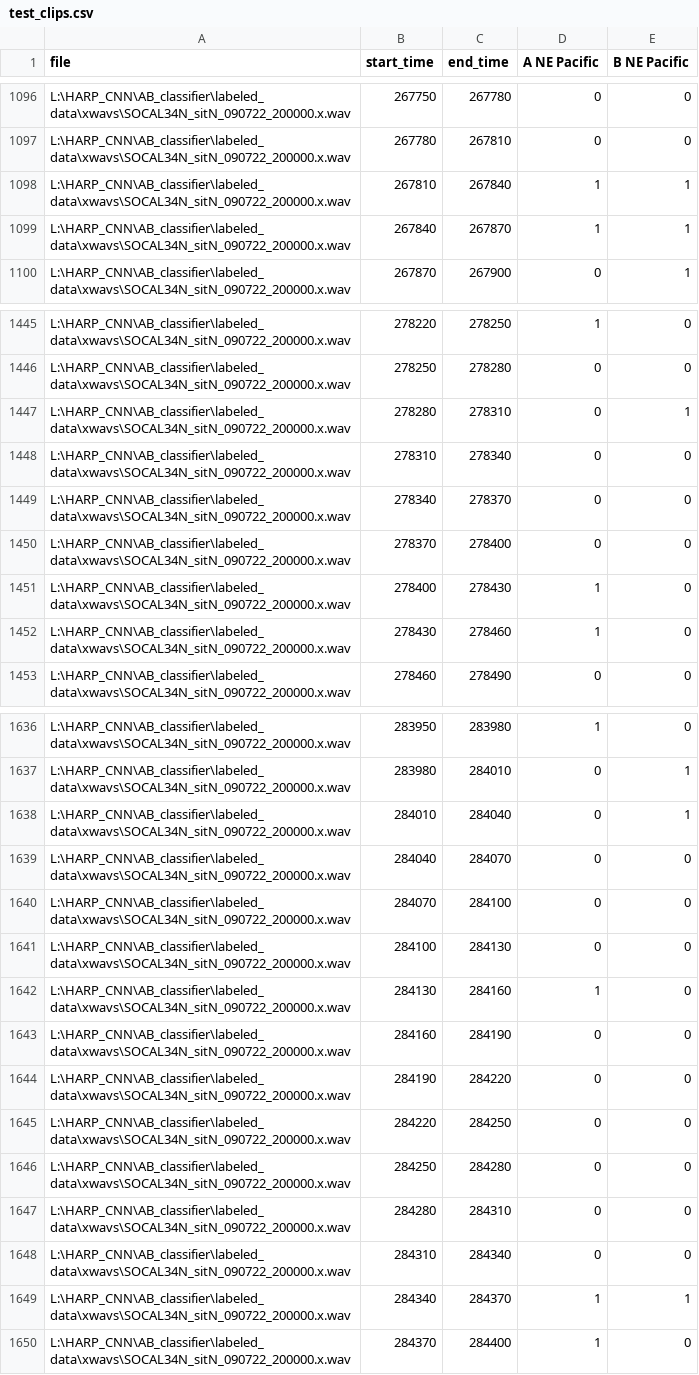
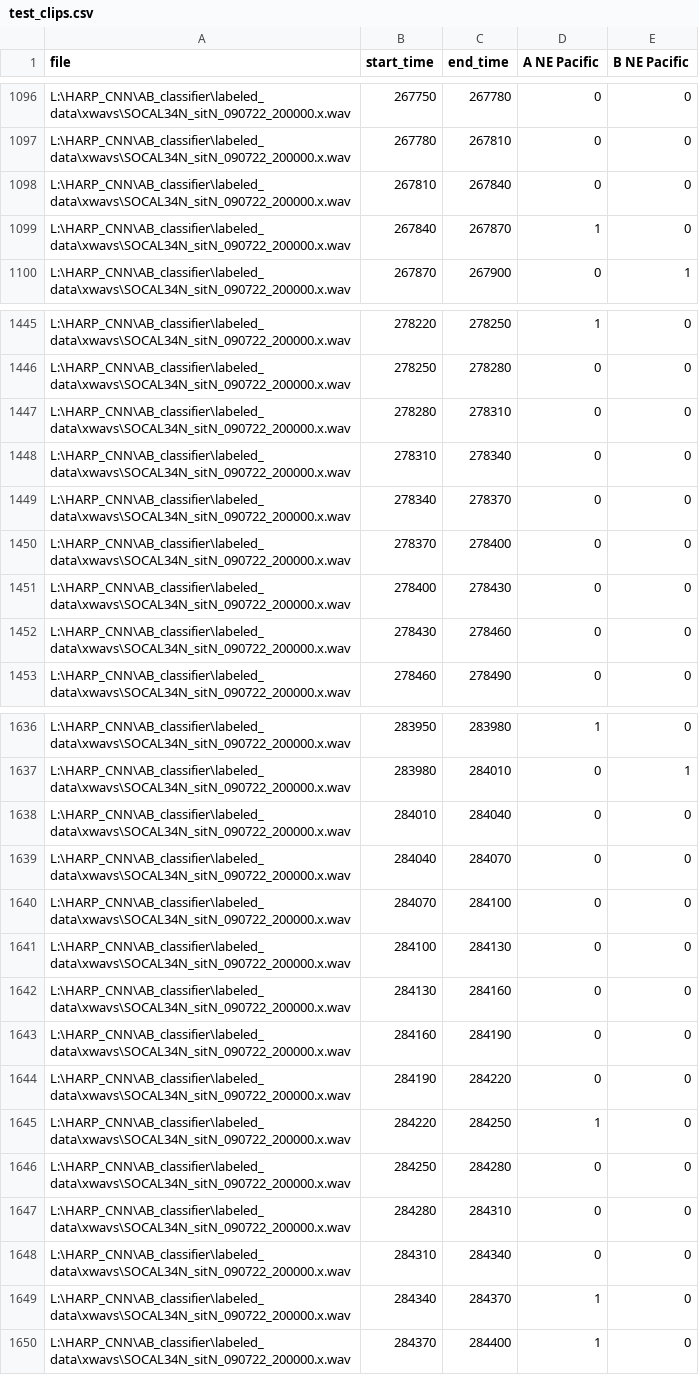
Before and after one commit to m1alksne/AB_classifier, a CSV file: labeled_data/train_val_test_clips/test_clips.csv, drawn as a sheet; only a part is shown, gaps mark what is left out; the diff covers the shown part only.

```diff
--- a/labeled_data/train_val_test_clips/test_clips.csv
+++ b/labeled_data/train_val_test_clips/test_clips.csv
@@ -1097,4 +1097,4 @@ L:\HARP_CNN\AB_classifier\labeled_data\xwavs\SOCAL34N_sitN_090722_200000.x.wav,2
 L:\HARP_CNN\AB_classifier\labeled_data\xwavs\SOCAL34N_sitN_090722_200000.x.wav,267780,267810,0,0
-L:\HARP_CNN\AB_classifier\labeled_data\xwavs\SOCAL34N_sitN_090722_200000.x.wav,267810,267840,1,1
-L:\HARP_CNN\AB_classifier\labeled_data\xwavs\SOCAL34N_sitN_090722_200000.x.wav,267840,267870,1,1
+L:\HARP_CNN\AB_classifier\labeled_data\xwavs\SOCAL34N_sitN_090722_200000.x.wav,267810,267840,0,0
+L:\HARP_CNN\AB_classifier\labeled_data\xwavs\SOCAL34N_sitN_090722_200000.x.wav,267840,267870,1,0
 L:\HARP_CNN\AB_classifier\labeled_data\xwavs\SOCAL34N_sitN_090722_200000.x.wav,267870,267900,0,1
@@ -1446,3 +1446,3 @@ L:\HARP_CNN\AB_classifier\labeled_data\xwavs\SOCAL34N_sitN_090722_200000.x.wav,2
 L:\HARP_CNN\AB_classifier\labeled_data\xwavs\SOCAL34N_sitN_090722_200000.x.wav,278250,278280,0,0
-L:\HARP_CNN\AB_classifier\labeled_data\xwavs\SOCAL34N_sitN_090722_200000.x.wav,278280,278310,0,1
+L:\HARP_CNN\AB_classifier\labeled_data\xwavs\SOCAL34N_sitN_090722_200000.x.wav,278280,278310,0,0
 L:\HARP_CNN\AB_classifier\labeled_data\xwavs\SOCAL34N_sitN_090722_200000.x.wav,278310,278340,0,0
@@ -1450,4 +1450,4 @@ L:\HARP_CNN\AB_classifier\labeled_data\xwavs\SOCAL34N_sitN_090722_200000.x.wav,2
 L:\HARP_CNN\AB_classifier\labeled_data\xwavs\SOCAL34N_sitN_090722_200000.x.wav,278370,278400,0,0
-L:\HARP_CNN\AB_classifier\labeled_data\xwavs\SOCAL34N_sitN_090722_200000.x.wav,278400,278430,1,0
-L:\HARP_CNN\AB_classifier\labeled_data\xwavs\SOCAL34N_sitN_090722_200000.x.wav,278430,278460,1,0
+L:\HARP_CNN\AB_classifier\labeled_data\xwavs\SOCAL34N_sitN_090722_200000.x.wav,278400,278430,0,0
+L:\HARP_CNN\AB_classifier\labeled_data\xwavs\SOCAL34N_sitN_090722_200000.x.wav,278430,278460,0,0
 L:\HARP_CNN\AB_classifier\labeled_data\xwavs\SOCAL34N_sitN_090722_200000.x.wav,278460,278490,0,0
@@ -1637,3 +1637,3 @@ L:\HARP_CNN\AB_classifier\labeled_data\xwavs\SOCAL34N_sitN_090722_200000.x.wav,2
 L:\HARP_CNN\AB_classifier\labeled_data\xwavs\SOCAL34N_sitN_090722_200000.x.wav,283980,284010,0,1
-L:\HARP_CNN\AB_classifier\labeled_data\xwavs\SOCAL34N_sitN_090722_200000.x.wav,284010,284040,0,1
+L:\HARP_CNN\AB_classifier\labeled_data\xwavs\SOCAL34N_sitN_090722_200000.x.wav,284010,284040,0,0
 L:\HARP_CNN\AB_classifier\labeled_data\xwavs\SOCAL34N_sitN_090722_200000.x.wav,284040,284070,0,0
@@ -1641,6 +1641,6 @@ L:\HARP_CNN\AB_classifier\labeled_data\xwavs\SOCAL34N_sitN_090722_200000.x.wav,2
 L:\HARP_CNN\AB_classifier\labeled_data\xwavs\SOCAL34N_sitN_090722_200000.x.wav,284100,284130,0,0
-L:\HARP_CNN\AB_classifier\labeled_data\xwavs\SOCAL34N_sitN_090722_200000.x.wav,284130,284160,1,0
+L:\HARP_CNN\AB_classifier\labeled_data\xwavs\SOCAL34N_sitN_090722_200000.x.wav,284130,284160,0,0
 L:\HARP_CNN\AB_classifier\labeled_data\xwavs\SOCAL34N_sitN_090722_200000.x.wav,284160,284190,0,0
 L:\HARP_CNN\AB_classifier\labeled_data\xwavs\SOCAL34N_sitN_090722_200000.x.wav,284190,284220,0,0
-L:\HARP_CNN\AB_classifier\labeled_data\xwavs\SOCAL34N_sitN_090722_200000.x.wav,284220,284250,0,0
+L:\HARP_CNN\AB_classifier\labeled_data\xwavs\SOCAL34N_sitN_090722_200000.x.wav,284220,284250,1,0
 L:\HARP_CNN\AB_classifier\labeled_data\xwavs\SOCAL34N_sitN_090722_200000.x.wav,284250,284280,0,0
@@ -1648,3 +1648,3 @@ L:\HARP_CNN\AB_classifier\labeled_data\xwavs\SOCAL34N_sitN_090722_200000.x.wav,2
 L:\HARP_CNN\AB_classifier\labeled_data\xwavs\SOCAL34N_sitN_090722_200000.x.wav,284310,284340,0,0
-L:\HARP_CNN\AB_classifier\labeled_data\xwavs\SOCAL34N_sitN_090722_200000.x.wav,284340,284370,1,1
+L:\HARP_CNN\AB_classifier\labeled_data\xwavs\SOCAL34N_sitN_090722_200000.x.wav,284340,284370,1,0
 L:\HARP_CNN\AB_classifier\labeled_data\xwavs\SOCAL34N_sitN_090722_200000.x.wav,284370,284400,1,0
```
Also changed, not shown: 55 edited cells elsewhere in this file, 4 other files.
